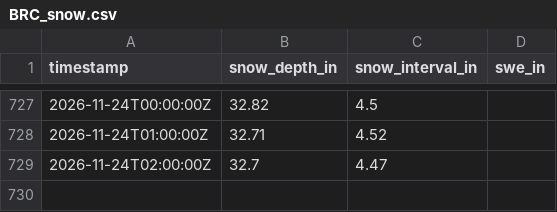
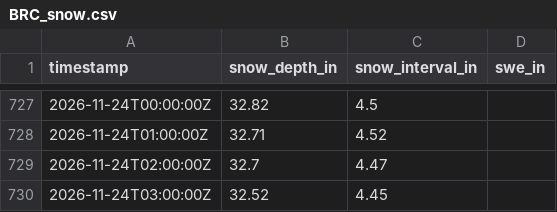
Before and after one commit to alaugeman/Brighton-Crest-Roundup, a CSV file: data/BRC_snow.csv, drawn as a sheet; only a part is shown, gaps mark what is left out.

```diff
--- a/data/BRC_snow.csv
+++ b/data/BRC_snow.csv
@@ -729 +729,2 @@ timestamp,snow_depth_in,snow_interval_in,swe_in
 2026-11-24T02:00:00Z,32.7,4.47,
+2026-11-24T03:00:00Z,32.52,4.45,
```
Also changed, not shown: docs/BRC_snow.csv, 1 other file.
